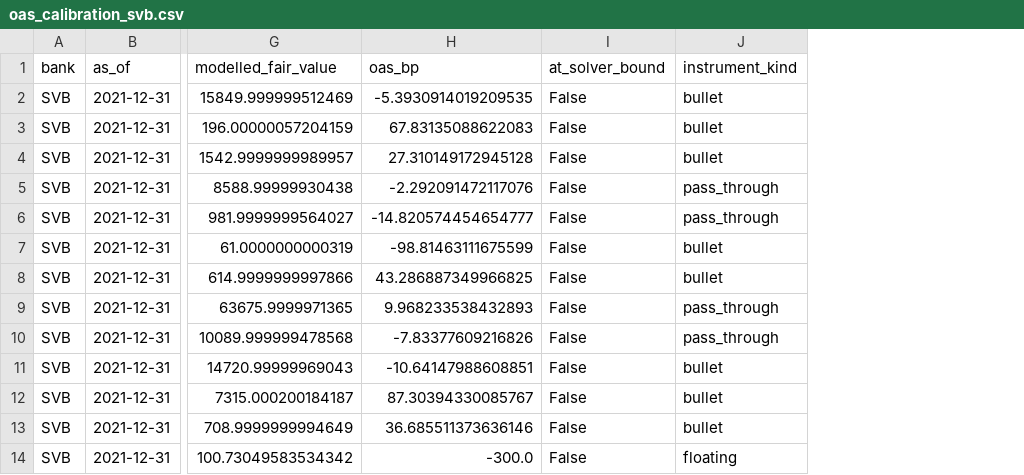
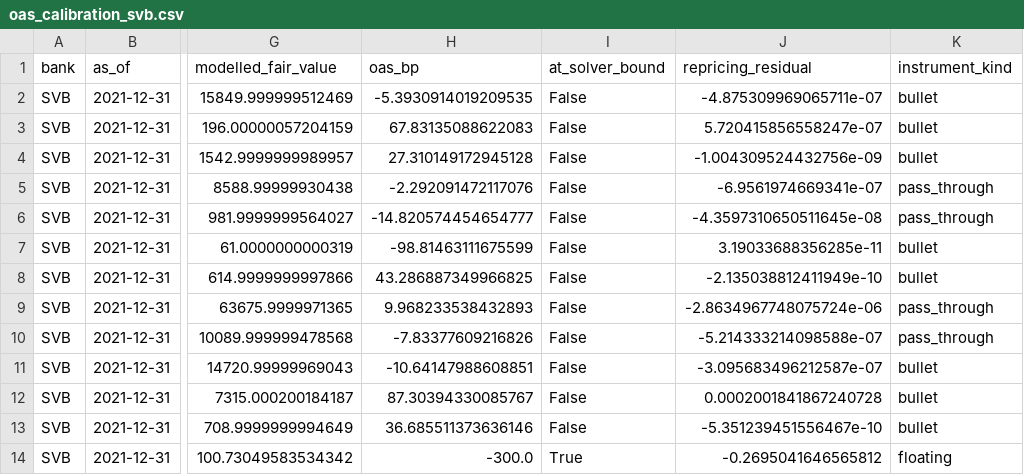
Before and after one commit to soham-parundekar/svb-interest-rate-and-run-risk, a CSV file: data/processed/oas_calibration_svb.csv, drawn as a sheet; only a part is shown, gaps mark what is left out; the diff names each change by its address in the sheet, - before the commit and + after, or states it on an @@ line.

```diff
--- a/data/processed/oas_calibration_svb.csv
+++ b/data/processed/oas_calibration_svb.csv
+column J (repricing_residual), rows 2-14: -4.875309969065711e-07 | 5.720415856558247e-07 | -1.004309524432756e-09 | -6.9561974669341e-07 | -4.3597310650511645e-08 | 3.19033688356285e-11 | -2.135038812411949e-10 | -2.8634967748075724e-06 | -5.214333214098588e-07 | -3.095683496212587e-07 | 0.0002001841867240728 | -5.351239451556467e-10 | -0.2695041646565812
-I14 (at_solver_bound): False
+I14 (at_solver_bound): True
```
Also changed, not shown: data/processed/oas_calibration_schwab.csv, 20 other files.
